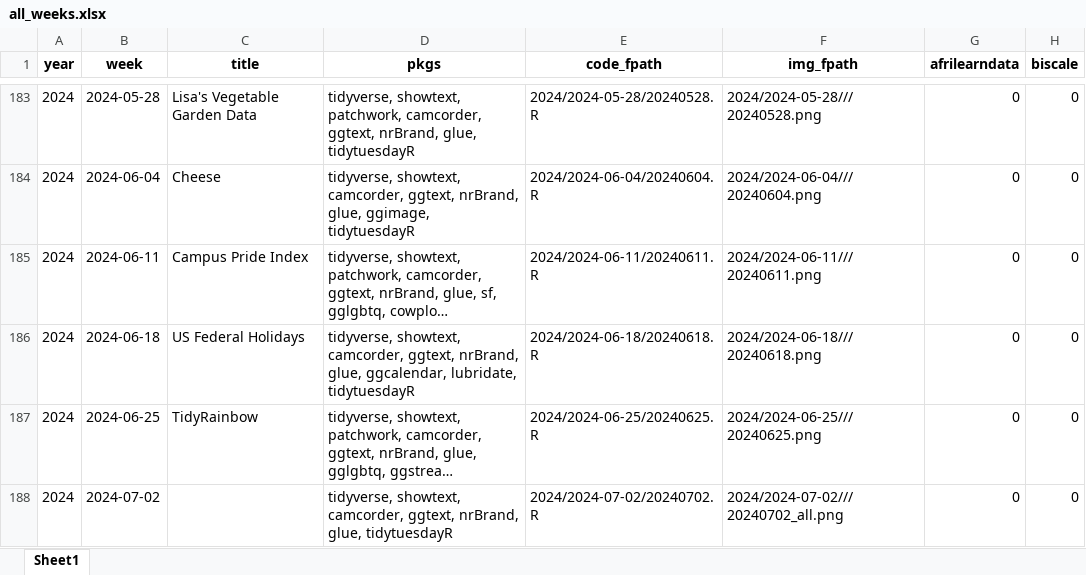
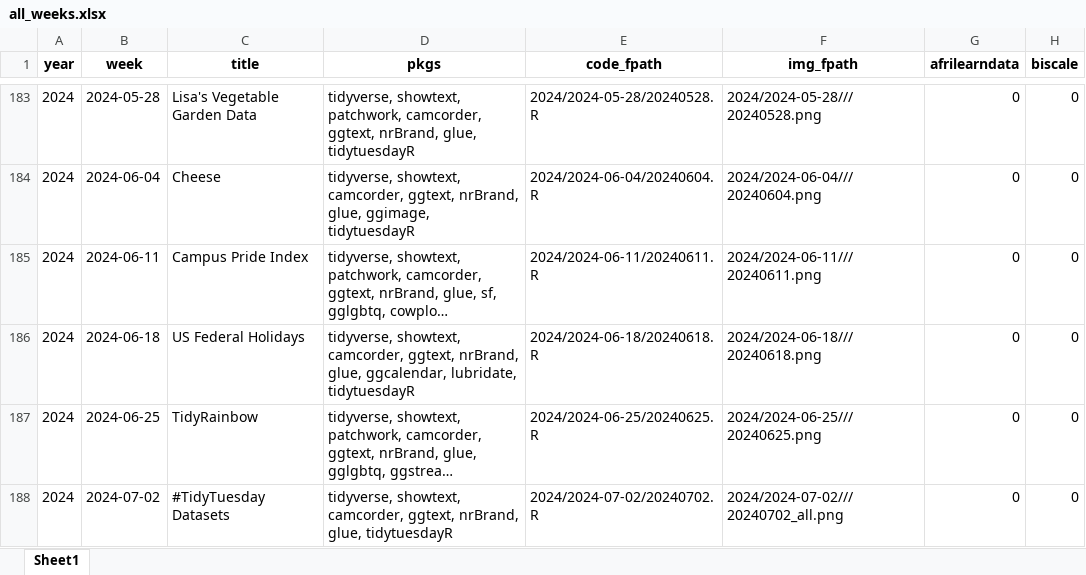
Before and after one commit to nrennie/tidytuesday, an Excel workbook: data/all_weeks.xlsx, sheet Sheet1, drawn as a sheet; only a part is shown, gaps mark what is left out; long unchanged cells end in …; values as stored, in another font and other column widths than the file's, no borders; the diff names each change by its address in the sheet, - before the commit and + after, or states it on an @@ line.

```diff
--- a/data/all_weeks.xlsx (sheet Sheet1)
+++ b/data/all_weeks.xlsx (sheet Sheet1)
-C188 (title): (empty)
+C188 (title): #TidyTuesday Datasets
```
Also changed, not shown: 1 other file.
